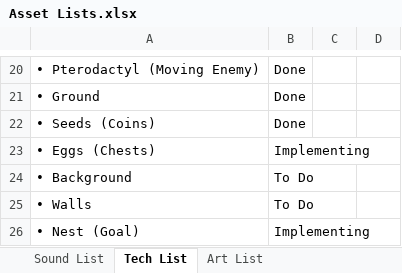
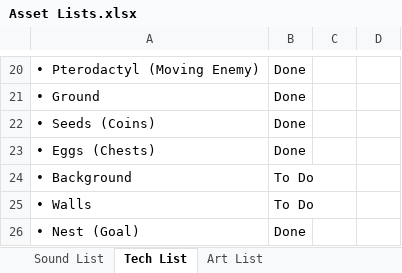
Before and after one commit to Zeke42/Iceberg-Lettuce, an Excel workbook: Documentation/Asset Lists.xlsx, sheet Tech List, drawn as a sheet; only a part is shown, gaps mark what is left out; values as stored, in another font and other column widths than the file's, no borders; the diff names each change by its address in the sheet, - before the commit and + after, or states it on an @@ line.

Commit message:
Asset list update

```diff
--- a/Documentation/Asset Lists.xlsx (sheet Tech List)
+++ b/Documentation/Asset Lists.xlsx (sheet Tech List)
-B23: Implementing
+B23: Done
-B26: Implementing
+B26: Done
```
Also changed, not shown: sheet Sound List, sheet Art List.
